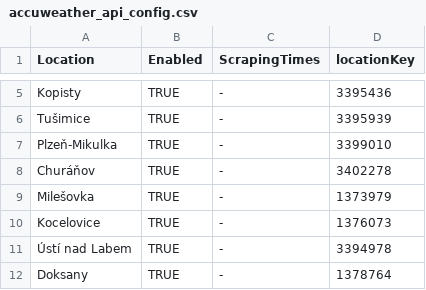
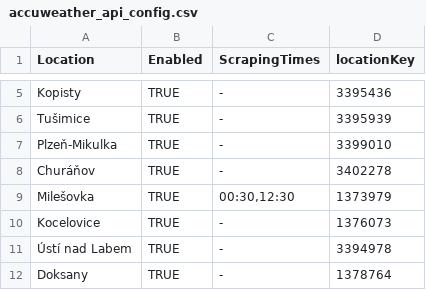
Before and after one commit to JanisTzou/weather-forecast-checker, a CSV file: src/main/resources/scraping_configs/accuweather_api_config.csv, drawn as a sheet; only a part is shown, gaps mark what is left out; the diff covers the shown part only.

```diff
--- a/src/main/resources/scraping_configs/accuweather_api_config.csv
+++ b/src/main/resources/scraping_configs/accuweather_api_config.csv
@@ -8,3 +8,3 @@ Plzeň-Mikulka|TRUE|-|3399010
 Churáňov|TRUE|-|3402278
-Milešovka|TRUE|-|1373979
+Milešovka|TRUE|00:30,12:30|1373979
 Kocelovice|TRUE|-|1376073
```
Also changed, not shown: 10 edited cells elsewhere in this file, src/main/resources/scraping_configs/locations.csv, 28 other files.
